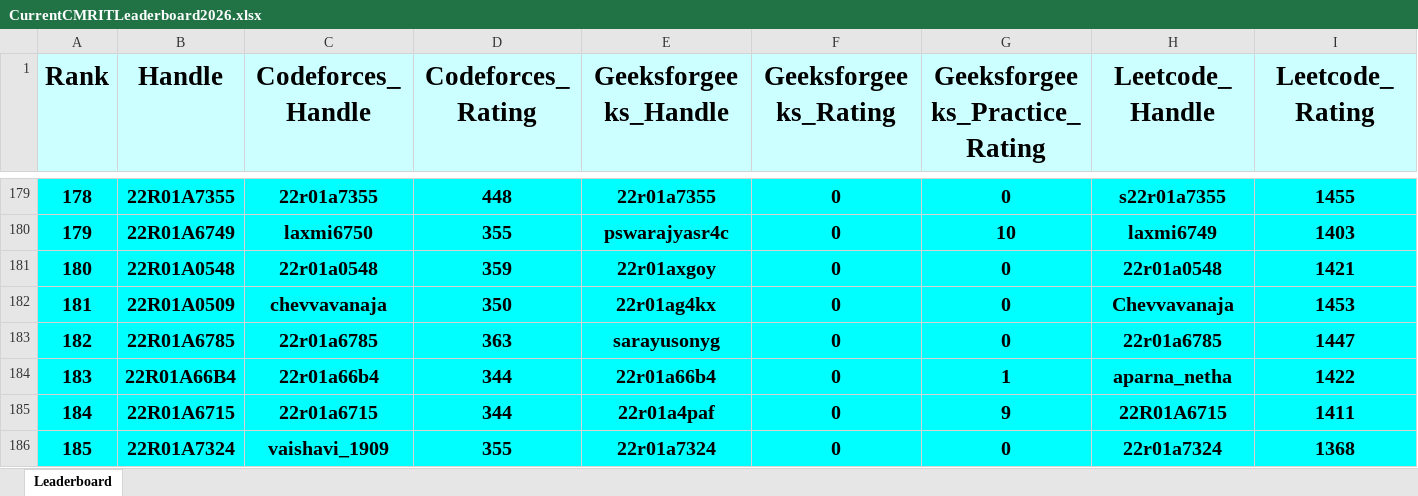
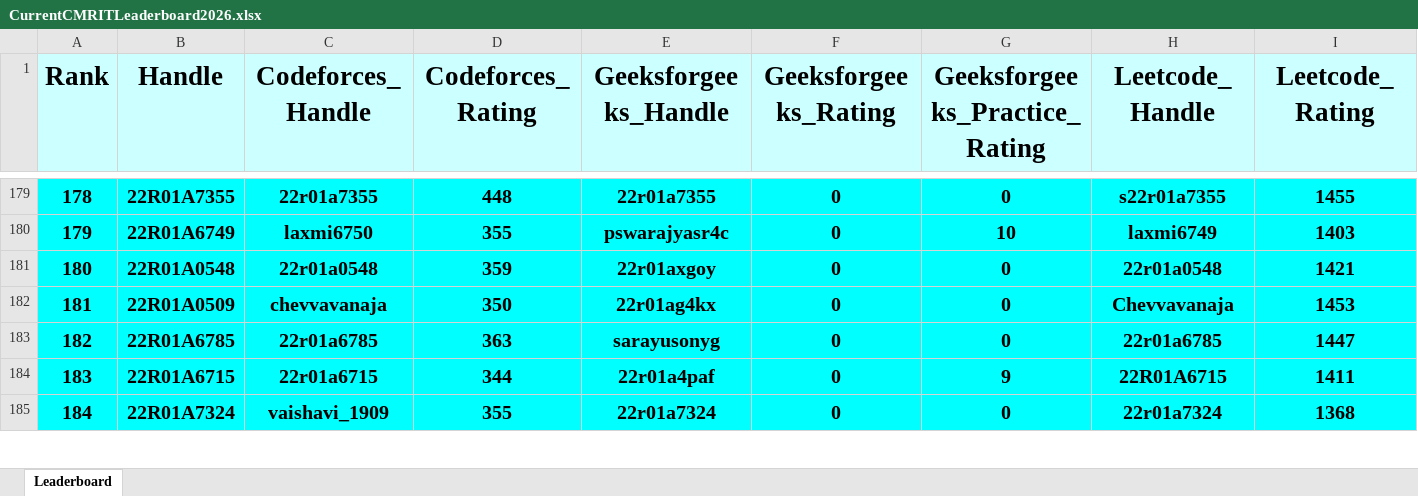
Before and after one commit to dog-broad/CMRIT2026Leaderboard, an Excel workbook: Leaderboards/CurrentCMRITLeaderboard2026.xlsx, sheet Leaderboard, drawn as a sheet; only a part is shown, gaps mark what is left out; values as stored, in another font and other column widths than the file's, no borders; removed rows and columns are numbered as before the commit, all else as after; rows hold the shown columns only; the diff covers the shown part only; the diff names each change by its address in the sheet, - before the commit and + after, or states it on an @@ line.

```diff
--- a/Leaderboards/CurrentCMRITLeaderboard2026.xlsx (sheet Leaderboard)
+++ b/Leaderboards/CurrentCMRITLeaderboard2026.xlsx (sheet Leaderboard)
@@ column A (Rank) renumbered between rows 38 and 396 @@
-row 184: 183 | 22R01A66B4 | 22r01a66b4 | 344 | 22r01a66b4 | 0 | 1 | aparna_netha | 1422
```
Also changed, not shown: 19 added rows, 18 removed rows and 18 edited cells elsewhere in this sheet.
